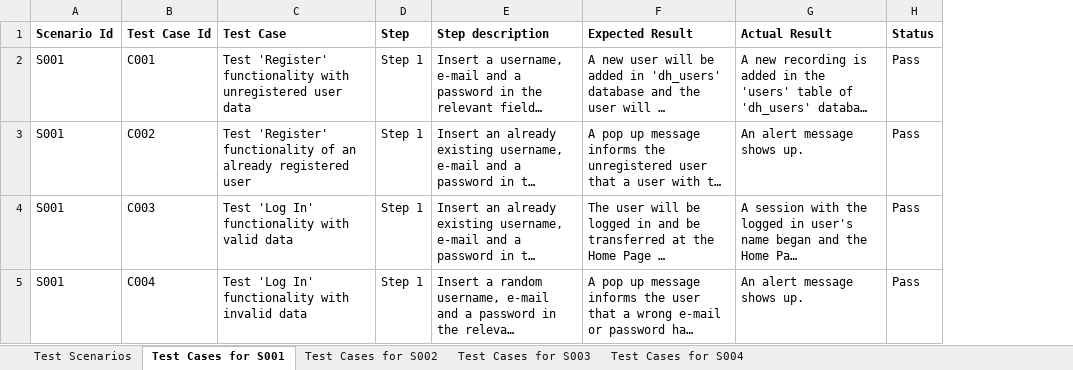
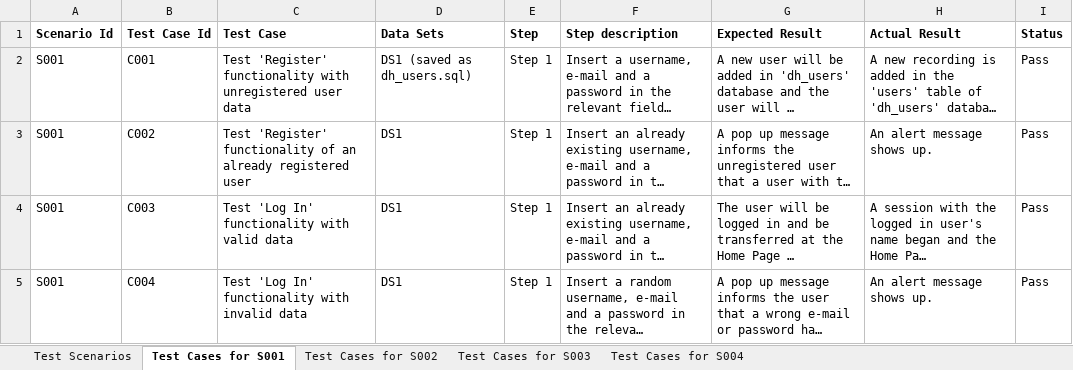
Before and after one commit to Harula10/DHPortal, an Excel workbook: documents/DHPortal - Test Cases.xlsx, sheet Test Cases for S001, drawn as a sheet; long unchanged cells end in …; values as stored, in another font and other column widths than the file's, no borders; the diff names each change by its address in the sheet, - before the commit and + after, or states it on an @@ line.

```diff
--- a/documents/DHPortal - Test Cases.xlsx (sheet Test Cases for S001)
+++ b/documents/DHPortal - Test Cases.xlsx (sheet Test Cases for S001)
+column D (Data Sets), rows 2-5: DS1 (saved as dh_users.sql) | DS1 | DS1 | DS1
```
Also changed, not shown: sheet Test Cases for S002, sheet Test Cases for S004, sheet Test Cases for S003, 4 other files.
